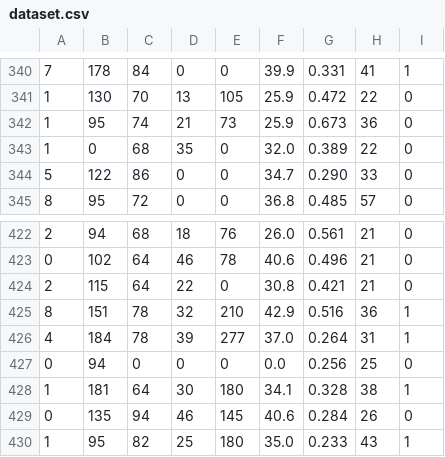
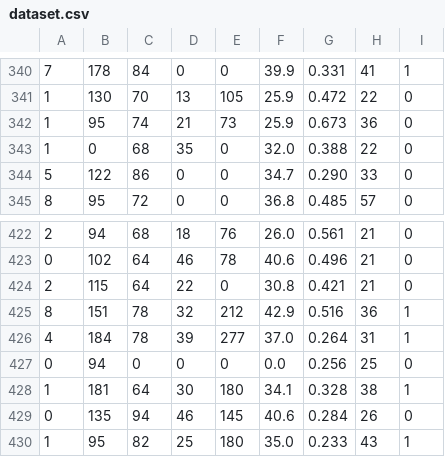
Before and after one commit to shreymehul/MLOPS_assignment, a CSV file: src/dataset.csv, drawn as a sheet; only a part is shown, gaps mark what is left out.

Commit message:
datasetudpates

```diff
--- a/src/dataset.csv
+++ b/src/dataset.csv
@@ -342,3 +342,3 @@
 1,95,74,21,73,25.9,0.673,36,0
-1,0,68,35,0,32.0,0.389,22,0
+1,0,68,35,0,32.0,0.388,22,0
 5,122,86,0,0,34.7,0.290,33,0
@@ -424,3 +424,3 @@
 2,115,64,22,0,30.8,0.421,21,0
-8,151,78,32,210,42.9,0.516,36,1
+8,151,78,32,212,42.9,0.516,36,1
 4,184,78,39,277,37.0,0.264,31,1
```
